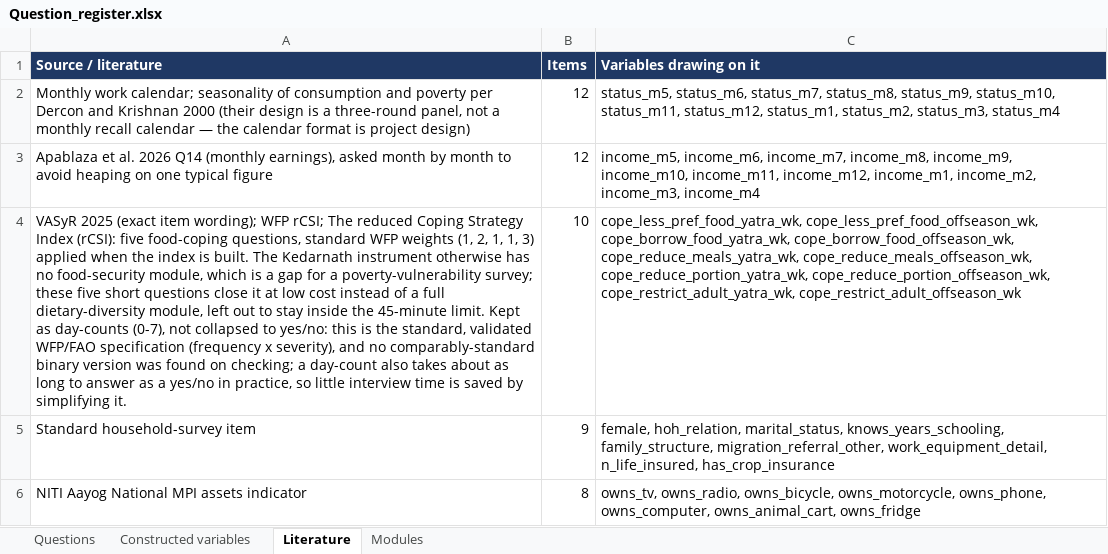
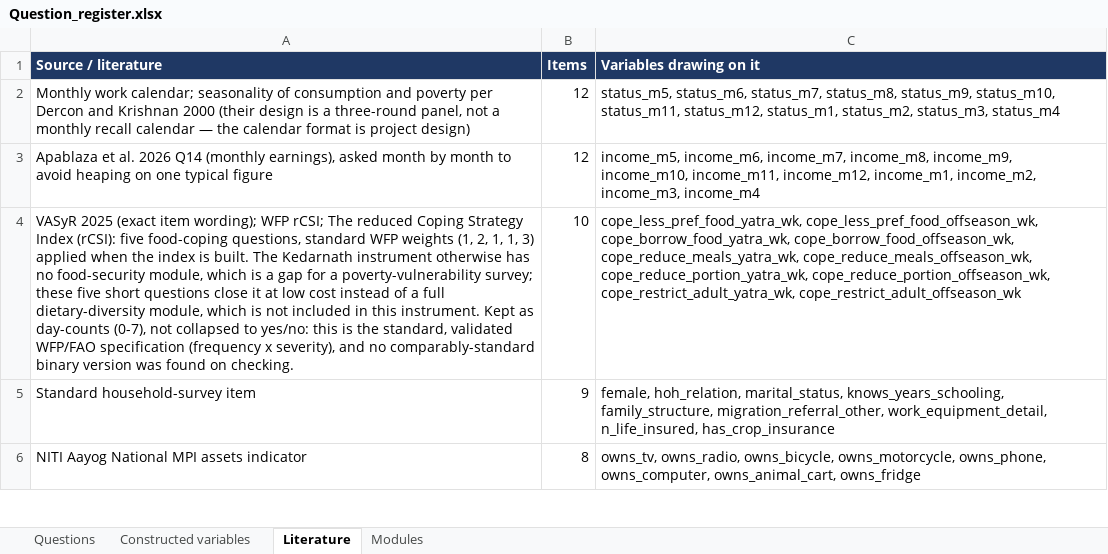
Before and after one commit to royTrains/Livelihood_survey, an Excel workbook: Question_register.xlsx, sheet Literature, drawn as a sheet; only a part is shown; values as stored, in another font and other column widths than the file's, no borders; the diff names each change by its address in the sheet, - before the commit and + after, or states it on an @@ line.

```diff
--- a/Question_register.xlsx (sheet Literature)
+++ b/Question_register.xlsx (sheet Literature)
-A4 (Source / literature): …dietary-diversity module, left out to stay inside the 45-minute limit. Kept as day-counts (0-7), not collapsed to yes/no: this is the standard, validated WFP/FAO specification (frequency x severity), and no comparably-standard binary version was found on checking; a day-count also takes about as long to answer as a yes/no in practice, so little interview time is saved by simplifying it.
+A4 (Source / literature): …dietary-diversity module, which is not included in this instrument. Kept as day-counts (0-7), not collapsed to yes/no: this is the standard, validated WFP/FAO specification (frequency x severity), and no comparably-standard binary version was found on checking.
```
Also changed, not shown: sheet Questions, Kedarnath_final_kobo.xlsx, 2 other files.
